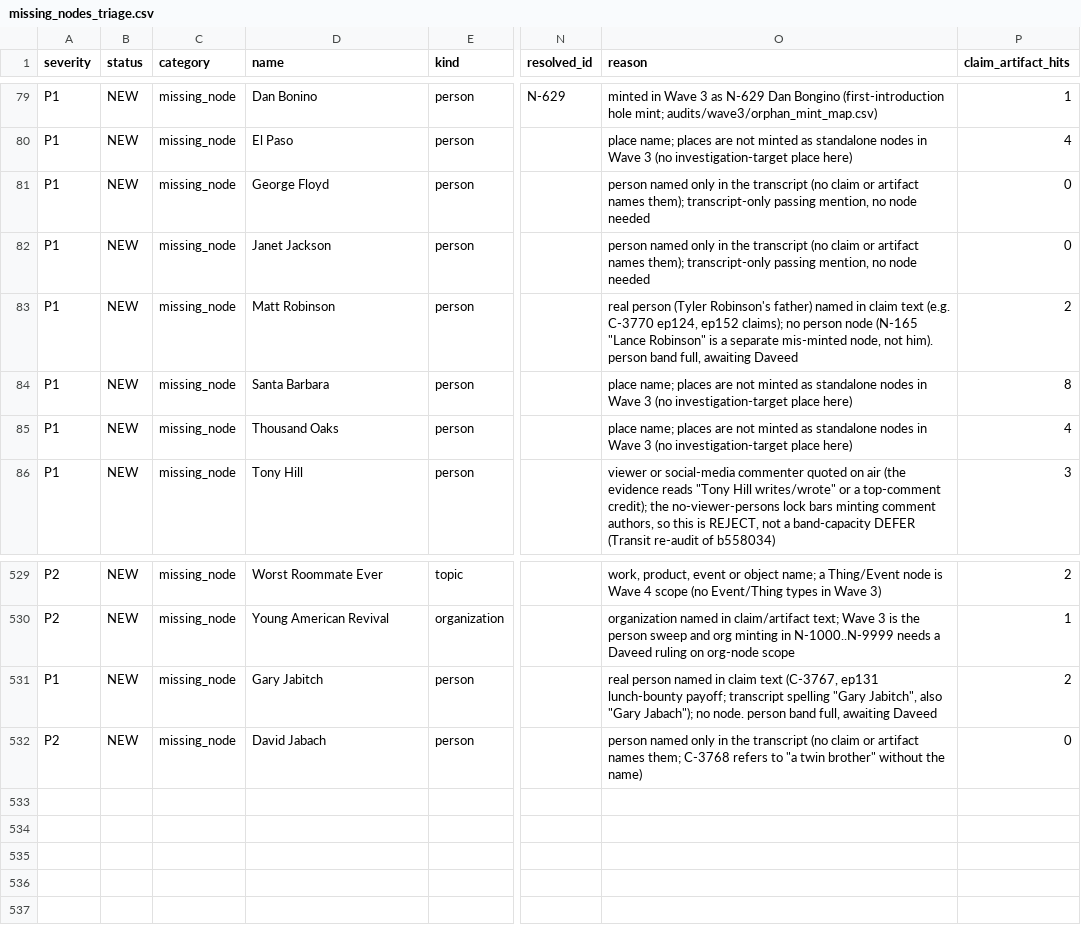
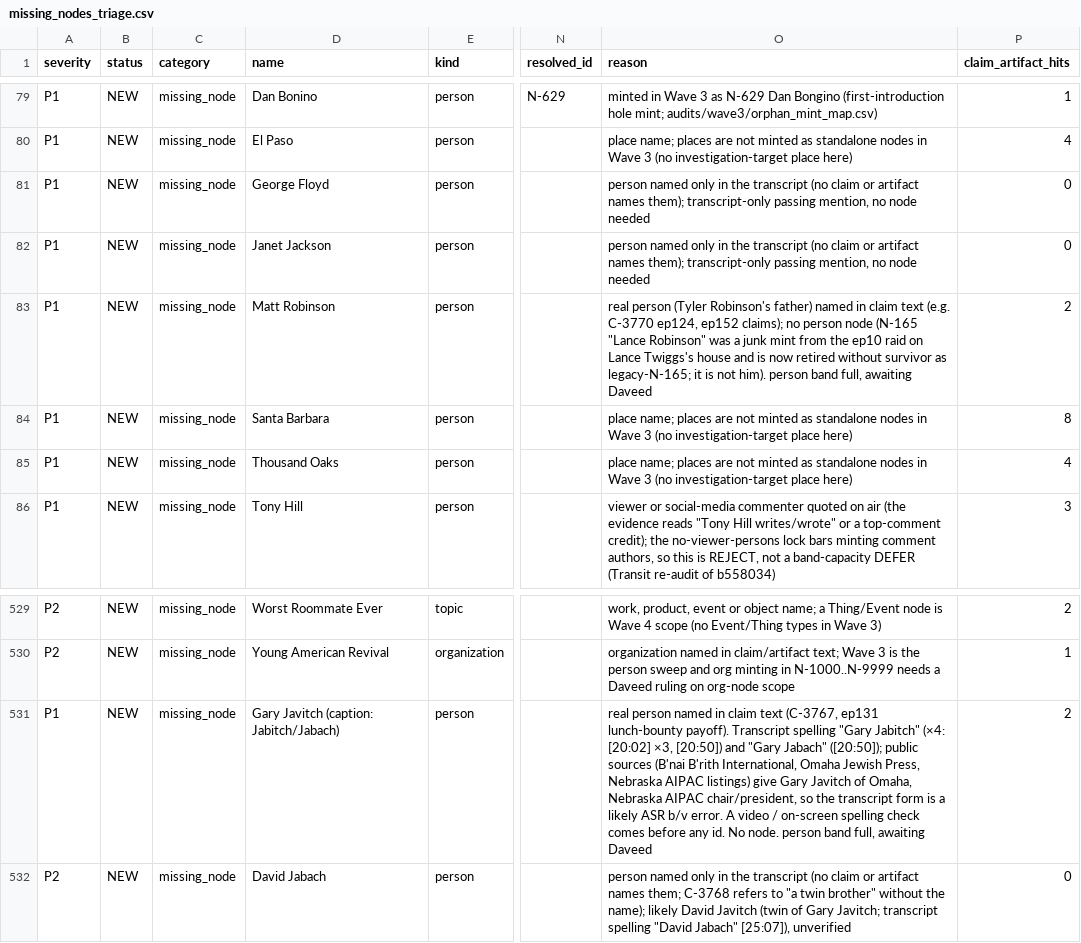
Before and after one commit to shiftshapr/agent-lab, a CSV file: projects/monuments/cka/audits/wave3/missing_nodes_triage.csv, drawn as a sheet; only a part is shown, gaps mark what is left out; the diff names each change by its address in the sheet, - before the commit and + after, or states it on an @@ line.

Commit message:
CKA Wave 3 (Transit baa2ed9 G3–G7, G9, G10): scope reuse wording to the band lock; C-3772 → Contradicts C-1212 on attribution; rulings need a cited source (only PR 60's 4 stay transit_ruled); Gary Javitch spelling; retire N-165 (no survivor); N-84 Lance Twiggs; M-16 ep33 order; snapshot refresh; companion regen

```diff
--- a/projects/monuments/cka/audits/wave3/missing_nodes_triage.csv
+++ b/projects/monuments/cka/audits/wave3/missing_nodes_triage.csv
-O83 (reason): …"Lance Robinson" is a separate mis-minted node, not him).…
+O83 (reason): …"Lance Robinson" was a junk mint from the ep10 raid on Lance Twiggs's house and is now retired without survivor as legacy-N-165; it is not him).…
-D531 (name): Gary Jabitch
+D531 (name): Gary Javitch (caption: Jabitch/Jabach)
-O531 (reason): …ep131 lunch-bounty payoff; transcript spelling "Gary Jabitch", also "Gary Jabach"); no node. person…
+O531 (reason): …ep131 lunch-bounty payoff). Transcript spelling "Gary Jabitch" (×4: [20:02] ×3, [20:50]) and "Gary Jabach" ([20:50]); public sources (B'nai B'rith International, Omaha Jewish Press, Nebraska AIPAC listings) give Gary Javitch of Omaha, Nebraska AIPAC chair/president, so the transcript form is a likely ASR b/v error. A video / on-screen spelling check comes before any id. No node. person…
-O532 (reason): …without the name)
+O532 (reason): …without the name); likely David Javitch (twin of Gary Javitch; transcript spelling "David Jabach" [25:07]), unverified
```
Also changed, not shown: projects/monuments/cka/audits/wave3/fixes_resolution.csv, projects/monuments/cka/companion/brc222-2.0.0/revises-split-candidates.csv, 31 other files.
